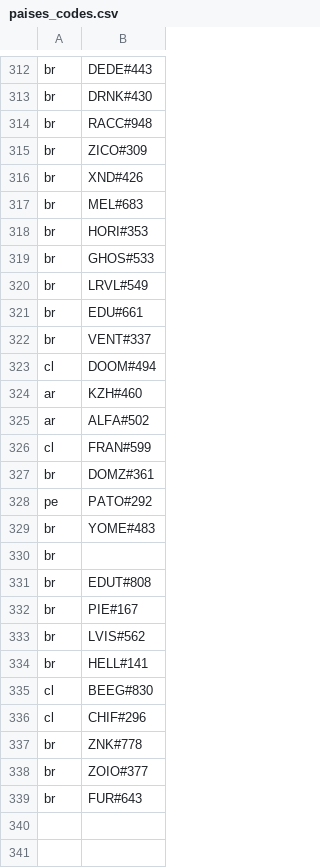
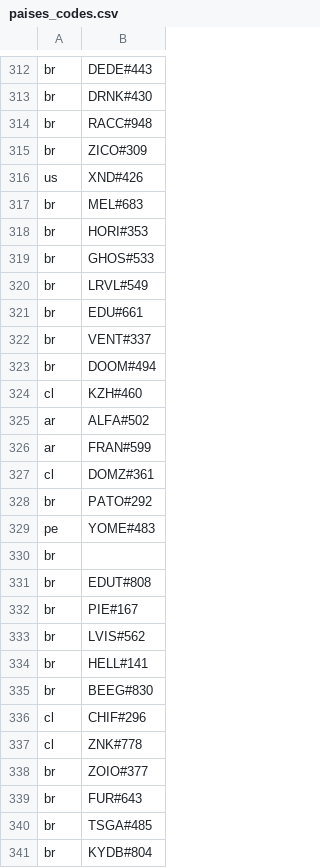
Before and after one commit to vagnertxr/game_map, a CSV file: paises_codes.csv, drawn as a sheet; only a part is shown, gaps mark what is left out.

```diff
--- a/paises_codes.csv
+++ b/paises_codes.csv
@@ -315,3 +315,3 @@ br,RACC#948
 br,ZICO#309
-br,XND#426
+us,XND#426
 br,MEL#683
@@ -322,9 +322,9 @@ br,EDU#661
 br,VENT#337
-cl,DOOM#494
-ar,KZH#460
+br,DOOM#494
+cl,KZH#460
 ar,ALFA#502
-cl,FRAN#599
-br,DOMZ#361
-pe,PATO#292
-br,YOME#483
+ar,FRAN#599
+cl,DOMZ#361
+br,PATO#292
+pe,YOME#483
 br,
@@ -334,6 +334,8 @@ br,LVIS#562
 br,HELL#141
-cl,BEEG#830
+br,BEEG#830
 cl,CHIF#296
-br,ZNK#778
+cl,ZNK#778
 br,ZOIO#377
 br,FUR#643
+br,TSGA#485
+br,KYDB#804
```
Also changed, not shown: codigos_brutos.csv, paises_brutos.csv, 28 other files.
